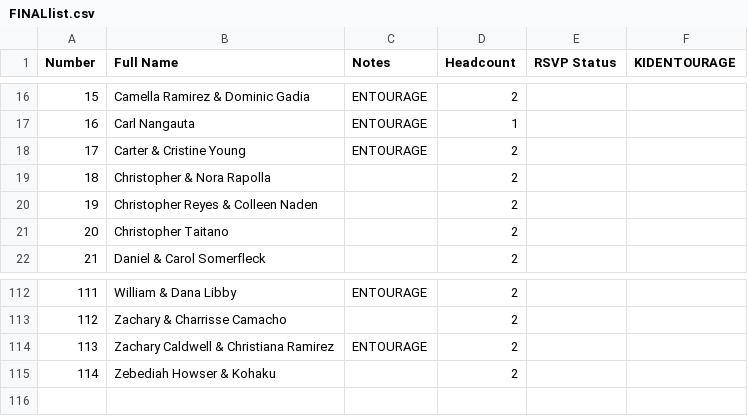
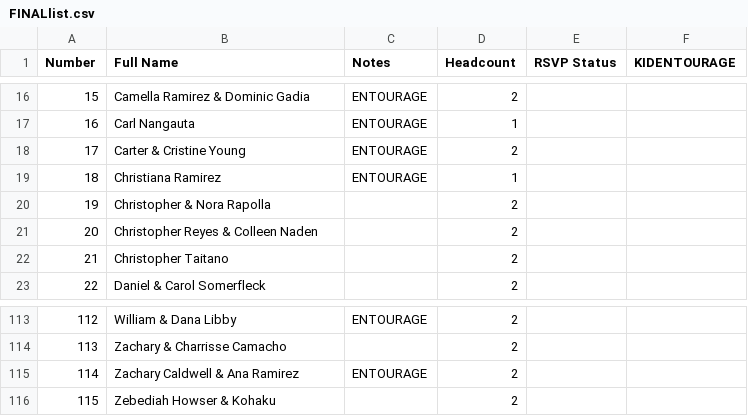
Before and after one commit to SHISLER671/WeddingWebsite, a CSV file: FINALlist.csv, drawn as a sheet; only a part is shown, gaps mark what is left out; addresses are those after the commit; the diff names each change by its address in the sheet, - before the commit and + after, or states it on an @@ line.

```diff
--- a/FINALlist.csv
+++ b/FINALlist.csv
+row 19: 18 | Christiana Ramirez | ENTOURAGE | 1
@@ column A (Number) renumbered from row 20 down @@
-B115 (Full Name): Zachary Caldwell & Christiana Ramirez
+B115 (Full Name): Zachary Caldwell & Ana Ramirez
```
Also changed, not shown: FinalBride.csv, MASTERGUESTLIST.csv, 3 other files.
